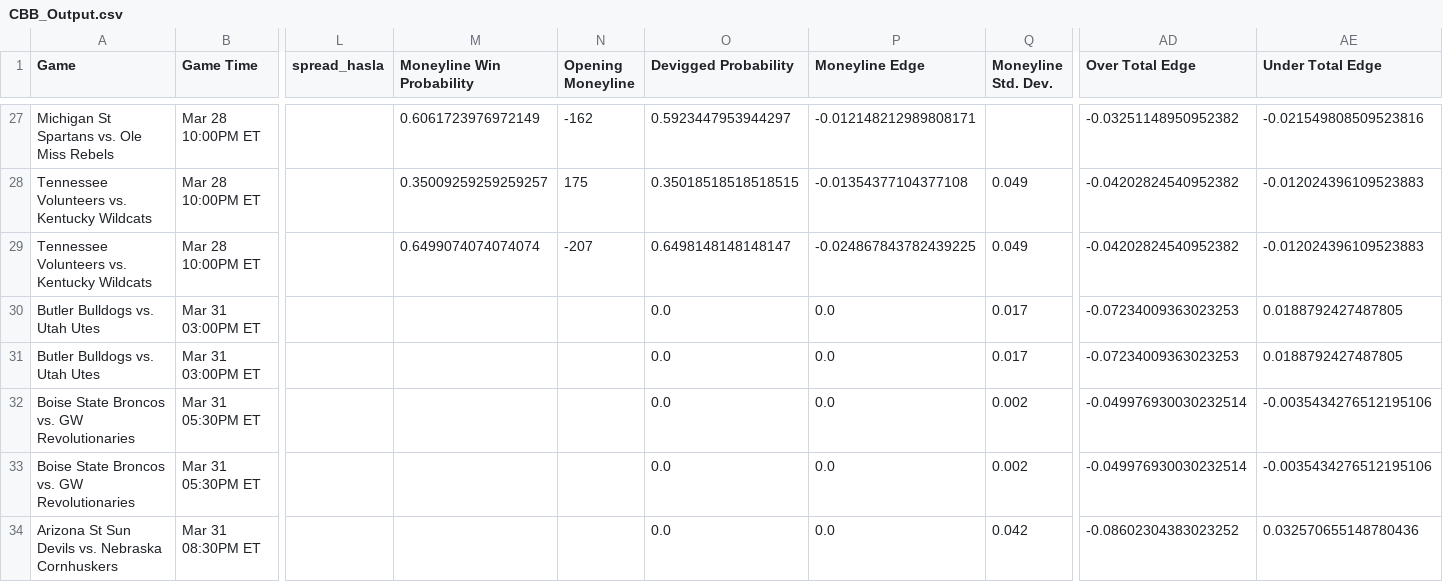
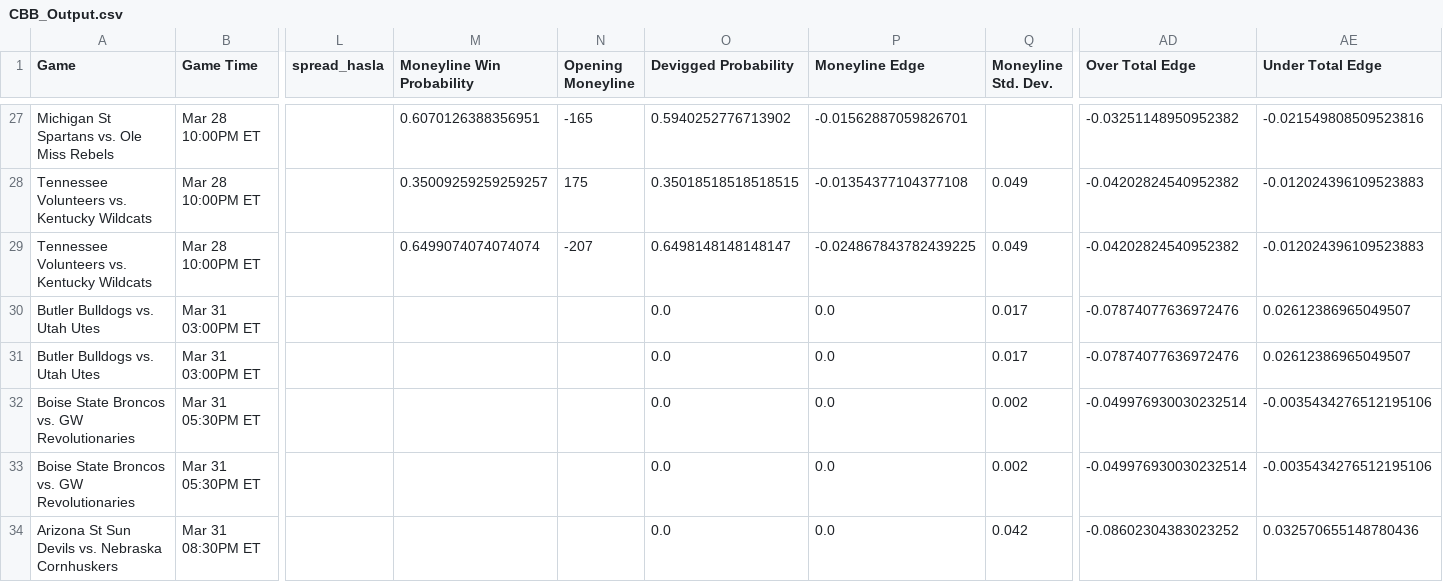
Before and after one commit to shaanchanchani/march_madness, a CSV file: CBB_Output.csv, drawn as a sheet; only a part is shown, gaps mark what is left out; the diff covers the shown part only; the diff names each change by its address in the sheet, - before the commit and + after, or states it on an @@ line.

```diff
--- a/CBB_Output.csv
+++ b/CBB_Output.csv
-M27 (Moneyline Win Probability): 0.6061723976972149
+M27 (Moneyline Win Probability): 0.6070126388356951
-N27 (Opening Moneyline): -162
+N27 (Opening Moneyline): -165
-O27 (Devigged Probability): 0.5923447953944297
+O27 (Devigged Probability): 0.5940252776713902
-P27 (Moneyline Edge): -0.012148212989808171
+P27 (Moneyline Edge): -0.01562887059826701
-AD30:AD31 (Over Total Edge): -0.07234009363023253
+AD30:AD31 (Over Total Edge): -0.07874077636972476
-AE30:AE31 (Under Total Edge): 0.0188792427487805
+AE30:AE31 (Under Total Edge): 0.02612386965049507
```
Also changed, not shown: 35 edited cells elsewhere in this file.
